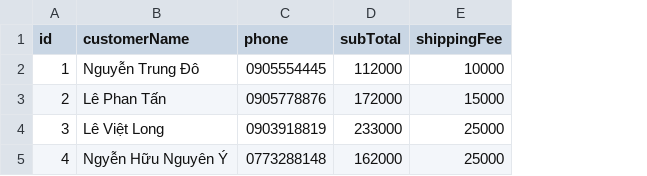
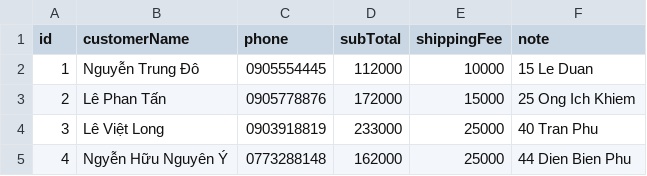
Before and after one commit to longly151/coffy, a CSV file: src/database/seeds-staging/data/bill.csv, drawn as a sheet; the diff names each change by its address in the sheet, - before the commit and + after, or states it on an @@ line.

```diff
--- a/src/database/seeds-staging/data/bill.csv
+++ b/src/database/seeds-staging/data/bill.csv
+column F (note), rows 2-5: 15 Le Duan | 25 Ong Ich Khiem | 40 Tran Phu | 44 Dien Bien Phu
```
Also changed, not shown: 2 other files.
